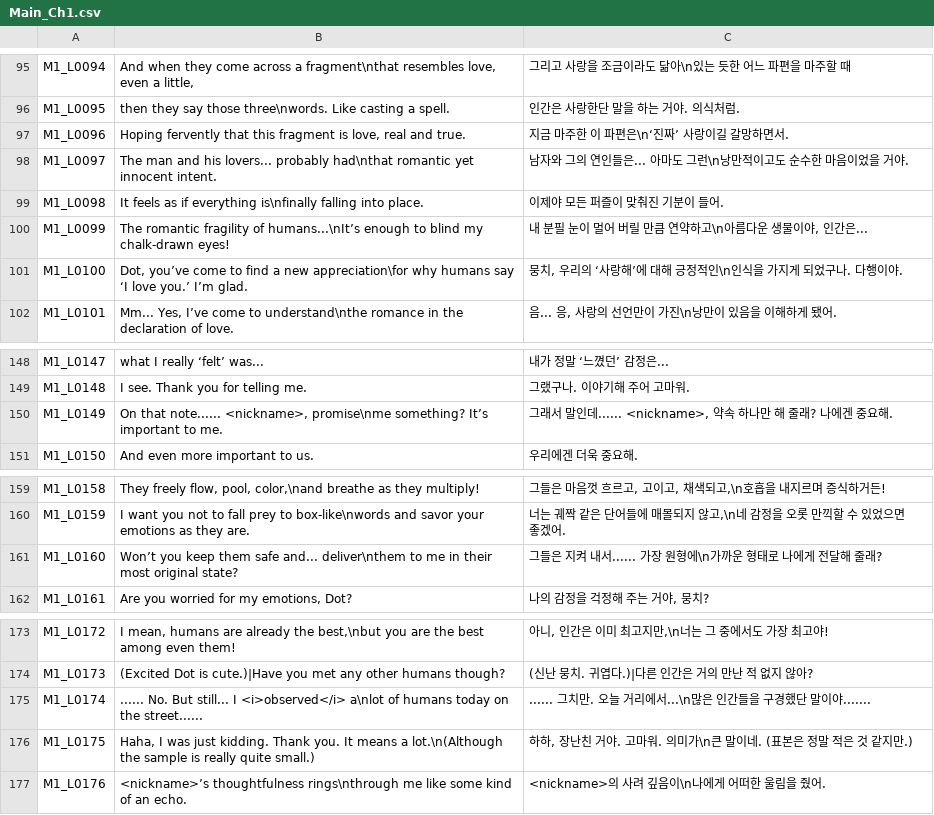
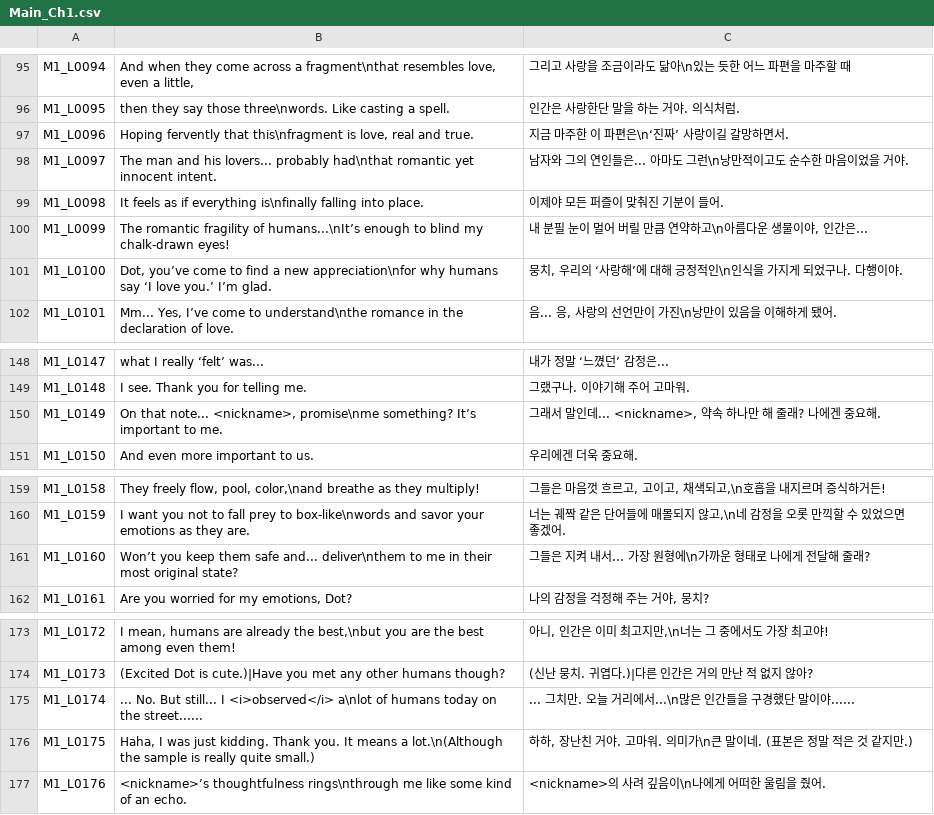
Before and after one commit to MungchiTheBlackThing/The-Black-Thing, a CSV file: Assets/Resources/CSV/LocalizationCSV/Main_Ch1.csv, drawn as a sheet; only a part is shown, gaps mark what is left out.

```diff
--- a/Assets/Resources/CSV/LocalizationCSV/Main_Ch1.csv
+++ b/Assets/Resources/CSV/LocalizationCSV/Main_Ch1.csv
@@ -96,3 +96,3 @@ M1_L0094,"And when they come across a fragment\nthat resembles love, even a litt
 M1_L0095,then they say those three\nwords. Like casting a spell.,인간은 사랑한단 말을 하는 거야. 의식처럼.
-M1_L0096,"Hoping fervently that this fragment is love, real and true.",지금 마주한 이 파편은\n‘진짜’ 사랑이길 갈망하면서.
+M1_L0096,"Hoping fervently that this\nfragment is love, real and true.",지금 마주한 이 파편은\n‘진짜’ 사랑이길 갈망하면서.
 M1_L0097,The man and his lovers... probably had\nthat romantic yet innocent intent.,남자와 그의 연인들은... 아마도 그런\n낭만적이고도 순수한 마음이었을 거야.
@@ -100,3 +100,3 @@ M1_L0098,It feels as if everything is\nfinally falling into place.,이제야 모
 M1_L0099,The romantic fragility of humans...\nIt’s enough to blind my chalk-drawn eyes!,"내 분필 눈이 멀어 버릴 만큼 연약하고\n아름다운 생물이야, 인간은..."
-M1_L0100,"Dot, you’ve come to find a new appreciation\for why humans say ‘I love you.’ I’m glad.","뭉치, 우리의 ‘사랑해’에 대해 긍정적인\n인식을 가지게 되었구나. 다행이야."
+M1_L0100,"Dot, you’ve come to find a new appreciation\nfor why humans say ‘I love you.’ I’m glad.","뭉치, 우리의 ‘사랑해’에 대해 긍정적인\n인식을 가지게 되었구나. 다행이야."
 M1_L0101,"Mm... Yes, I’ve come to understand\nthe romance in the declaration of love.","음... 응, 사랑의 선언만이 가진\n낭만이 있음을 이해하게 됐어."
@@ -149,3 +149,3 @@ M1_L0147,what I really ‘felt’ was...,내가 정말 ‘느꼈던’ 감정은
 M1_L0148,I see. Thank you for telling me.,그랬구나. 이야기해 주어 고마워.
-M1_L0149,"On that note...... <nickname>, promise\nme something? It’s important to me.","그래서 말인데...... <nickname>, 약속 하나만 해 줄래? 나에겐 중요해."
+M1_L0149,"On that note... <nickname>, promise\nme something? It’s important to me.","그래서 말인데... <nickname>, 약속 하나만 해 줄래? 나에겐 중요해."
 M1_L0150,And even more important to us.,우리에겐 더욱 중요해.
@@ -160,3 +160,3 @@ M1_L0158,"They freely flow, pool, color,\nand breathe as they multiply!","그들
 M1_L0159,I want you not to fall prey to box-like\nwords and savor your emotions as they are.,"너는 궤짝 같은 단어들에 매몰되지 않고,\n네 감정을 오롯 만끽할 수 있었으면 좋겠어."
-M1_L0160,Won’t you keep them safe and... deliver\nthem to me in their most original state?,그들은 지켜 내서...... 가장 원형에\n가까운 형태로 나에게 전달해 줄래?
+M1_L0160,Won’t you keep them safe and... deliver\nthem to me in their most original state?,그들은 지켜 내서... 가장 원형에\n가까운 형태로 나에게 전달해 줄래?
 M1_L0161,"Are you worried for my emotions, Dot?","나의 감정을 걱정해 주는 거야, 뭉치?"
@@ -174,3 +174,3 @@ M1_L0172,"I mean, humans are already the best,\nbut you are the best among even
 M1_L0173,(Excited Dot is cute.)|Have you met any other humans though?,(신난 뭉치. 귀엽다.)|다른 인간은 거의 만난 적 없지 않아?
-M1_L0174,...... No. But still... I <i>observed</i> a\nlot of humans today on the street......,...... 그치만. 오늘 거리에서...\n많은 인간들을 구경했단 말이야.......
+M1_L0174,... No. But still... I <i>observed</i> a\nlot of humans today on the street......,... 그치만. 오늘 거리에서...\n많은 인간들을 구경했단 말이야......
 M1_L0175,"Haha, I was just kidding. Thank you. It means a lot.\n(Although the sample is really quite small.)","하하, 장난친 거야. 고마워. 의미가\n큰 말이네. (표본은 정말 적은 것 같지만.)"
```
Also changed, not shown: Assets/Resources/CSV/main_script/main_ch6.csv, 14 other files.
